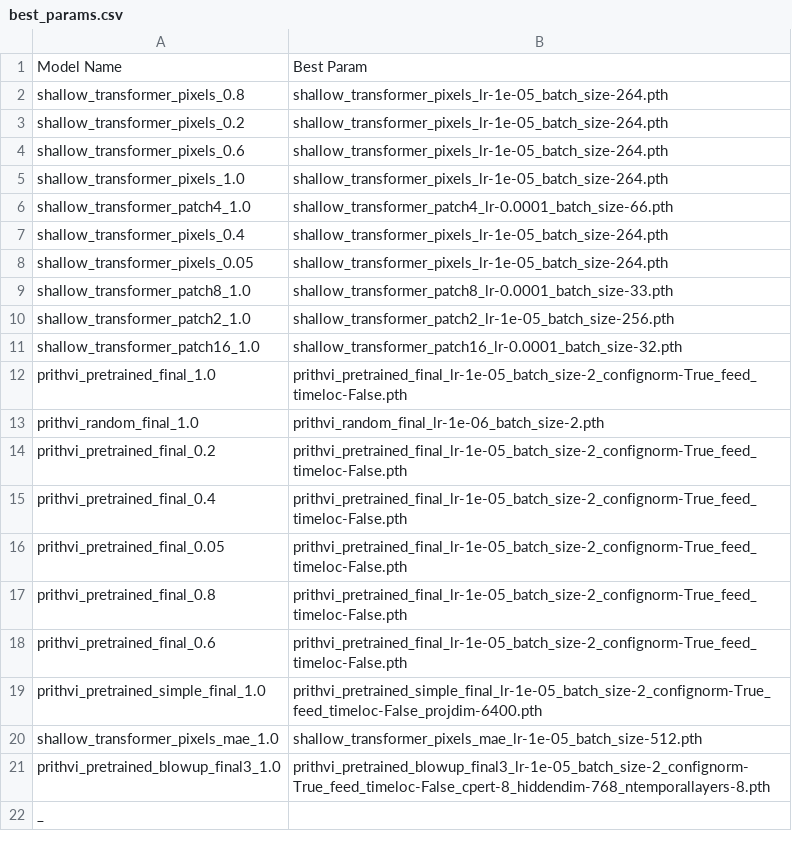
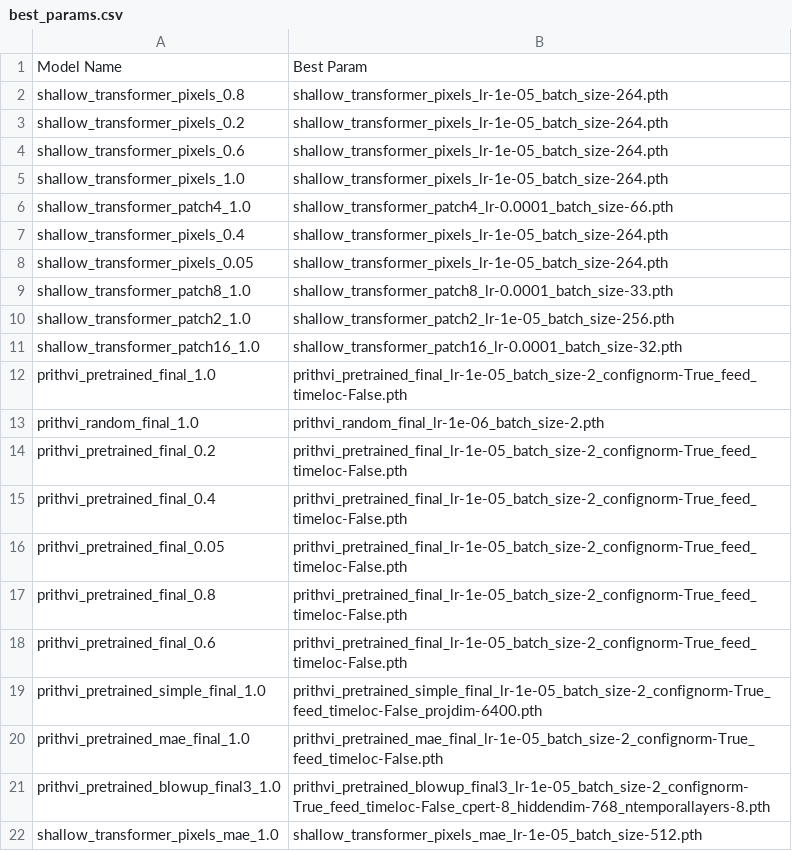
Before and after one commit to mqraitem/Phenology-Foundation, a CSV file: results/best_params.csv, drawn as a sheet.

Commit message:
add improved prithvi shuffle

```diff
--- a/results/best_params.csv
+++ b/results/best_params.csv
@@ -19,4 +19,4 @@ prithvi_pretrained_final_0.6,prithvi_pretrained_final_lr-1e-05_batch_size-2_conf
 prithvi_pretrained_simple_final_1.0,prithvi_pretrained_simple_final_lr-1e-05_batch_size-2_confignorm-True_feed_timeloc-False_projdim-6400.pth
+prithvi_pretrained_mae_final_1.0,prithvi_pretrained_mae_final_lr-1e-05_batch_size-2_confignorm-True_feed_timeloc-False.pth
+prithvi_pretrained_blowup_final3_1.0,prithvi_pretrained_blowup_final3_lr-1e-05_batch_size-2_confignorm-True_feed_timeloc-False_cpert-8_hiddendim-768_ntemporallayers-8.pth
 shallow_transformer_pixels_mae_1.0,shallow_transformer_pixels_mae_lr-1e-05_batch_size-512.pth
-prithvi_pretrained_blowup_final3_1.0,prithvi_pretrained_blowup_final3_lr-1e-05_batch_size-2_confignorm-True_feed_timeloc-False_cpert-8_hiddendim-768_ntemporallayers-8.pth
-_
```
Also changed, not shown: 28 other files.
